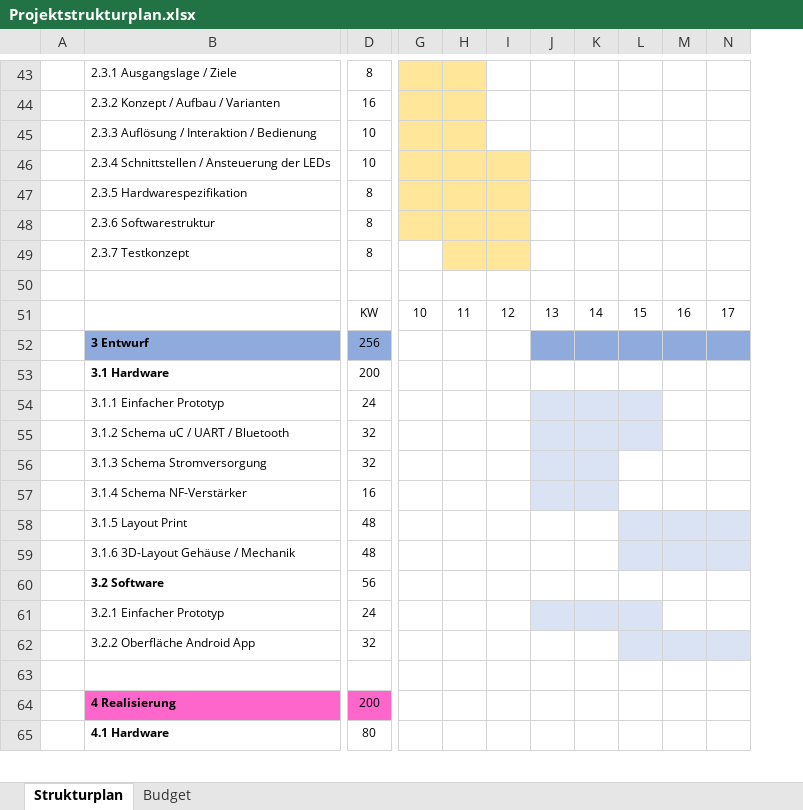
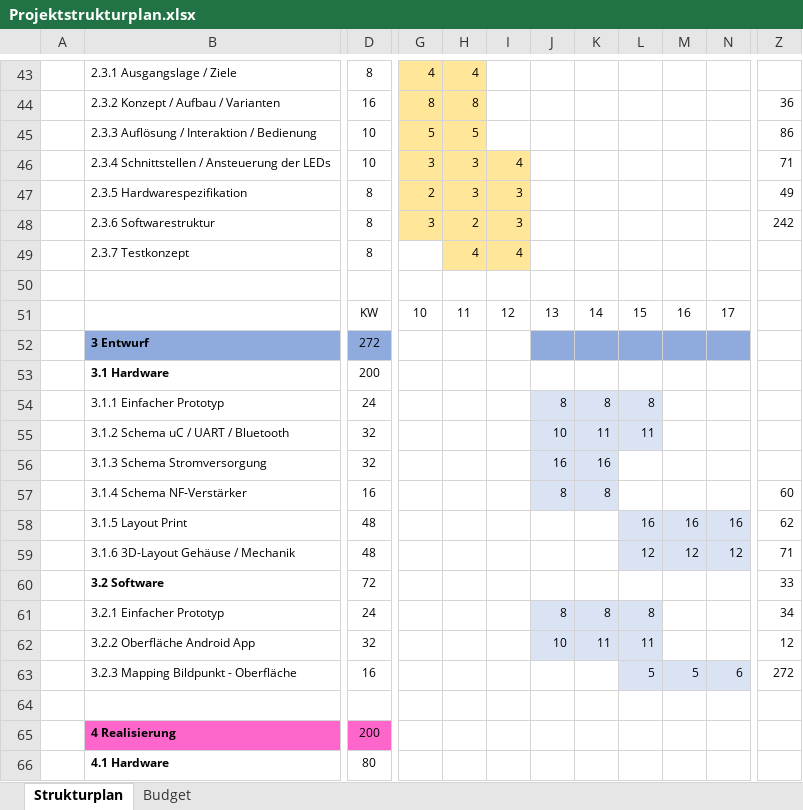
Before and after one commit to jjeisy/pro4e, an Excel workbook: Pflichtenheft/Organisatorisch/Projektstrukturplan.xlsx, sheet Strukturplan, drawn as a sheet; only a part is shown, gaps mark what is left out; values as stored, in another font and other column widths than the file's, no borders; conditional formats not drawn; removed rows and columns are numbered as before the commit, all else as after; rows hold the shown columns only; the diff covers the shown part only; the diff names each change by its address in the sheet, - before the commit and + after, or states it on an @@ line.

```diff
--- a/Pflichtenheft/Organisatorisch/Projektstrukturplan.xlsx (sheet Strukturplan)
+++ b/Pflichtenheft/Organisatorisch/Projektstrukturplan.xlsx (sheet Strukturplan)
-column G, row 51: 10
-column H, row 51: 11
+column G, rows 43-51: 4 | 8 | 5 | 3 | 2 | 3 |  |  | 10
+column H, rows 43-51: 4 | 8 | 5 | 3 | 3 | 2 | 4 |  | 11
+column Z, rows 44-62: 36 | 86 | 71 | 49 | 242 |  |  |  |  |  |  |  |  | 60 | 62 | 71 | 33 | 34 | 12
-I46: (empty)
+I46: 4
-I47:I48: (empty)
+I47:I48: 3
-I49: (empty)
+I49: 4
-D52: 256
+D52: 272
-J54: (empty)
+J54: 8
-K54: (empty)
+K54: 8
-L54: (empty)
+L54: 8
-J55: (empty)
+J55: 10
-K55: (empty)
+K55: 11
-L55: (empty)
+L55: 11
-J56: (empty)
+J56: 16
-K56: (empty)
+K56: 16
-J57: (empty)
+J57: 8
-K57: (empty)
+K57: 8
-L58: (empty)
+L58: 16
-M58: (empty)
+M58: 16
-N58: (empty)
+N58: 16
-L59: (empty)
+L59: 12
-M59: (empty)
+M59: 12
-N59: (empty)
+N59: 12
-D60: 56
+D60: 72
-J61: (empty)
+J61: 8
-K61: (empty)
+K61: 8
-L61: (empty)
+L61: 8
-J62: (empty)
+J62: 10
-J62:K62 fill: none
+J62:K62 fill: #DAE3F3
-K62: (empty)
+K62: 11
-L62: (empty)
+L62: 11
-M62:N62 fill: #DAE3F3
+M62:N62 fill: none
+row 63:  | 3.2.3 Mapping Bildpunkt - Oberfläche | 16 |  |  |  |  |  | 5 | 5 | 6 | 272
```
Also changed, not shown: 48 edited cells and cell formats elsewhere in this sheet, sheet Budget, formulas that keep their value, Admin/Kostentracking/20FS_pro4E_Team_x_Personalkosten_Tracking.xlsx.
